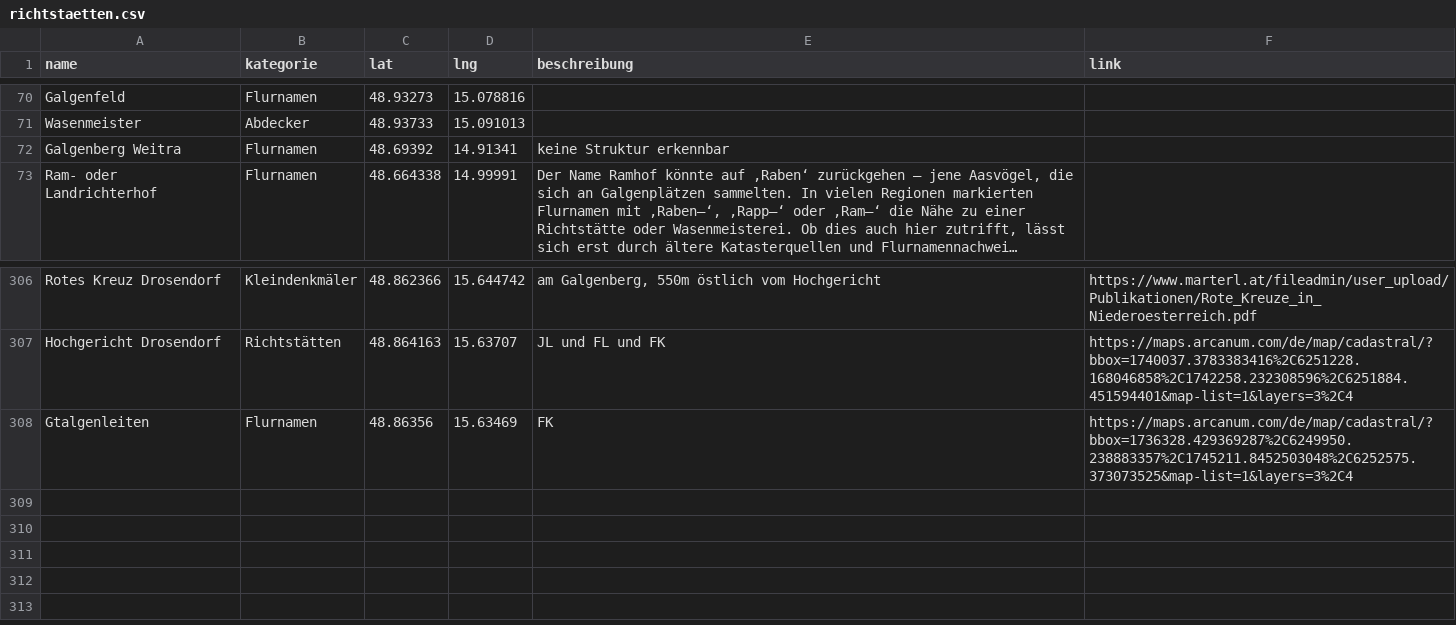
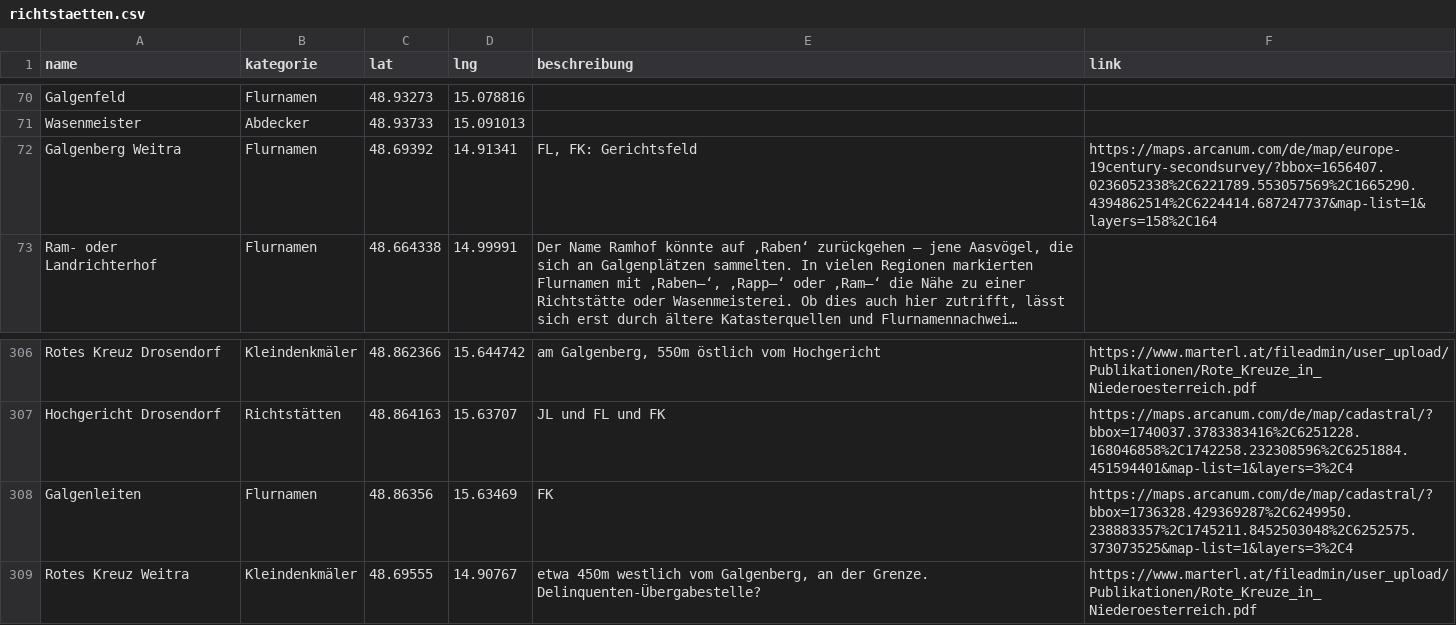
Before and after one commit to wolfundrabe/richtstaetten-ooe, a CSV file: daten/richtstaetten.csv, drawn as a sheet; only a part is shown, gaps mark what is left out; long unchanged cells end in …; the diff names each change by its address in the sheet, - before the commit and + after, or states it on an @@ line.

Commit message:
Add files via upload

```diff
--- a/daten/richtstaetten.csv
+++ b/daten/richtstaetten.csv
-E72 (beschreibung): keine Struktur erkennbar
+E72 (beschreibung): FL, FK: Gerichtsfeld
-F72 (link): (empty)
+F72 (link): https://maps.arcanum.com/de/map/europe-19century-secondsurvey/?bbox=1656407.0236052338%2C6221789.553057569%2C1665290.4394862514%2C6224414.687247737&map-list=1&layers=158%2C164
-A308 (name): Gtalgenleiten
+A308 (name): Galgenleiten
+row 309: Rotes Kreuz Weitra | Kleindenkmäler | 48.69555 | 14.90767 | etwa 450m westlich vom Galgenberg, an der Grenze. Delinquenten-Übergabestelle? | https://www.marterl.at/fileadmin/user_upload/Publikationen/Rote_Kreuze_in_Niederoesterreich.pdf
```
